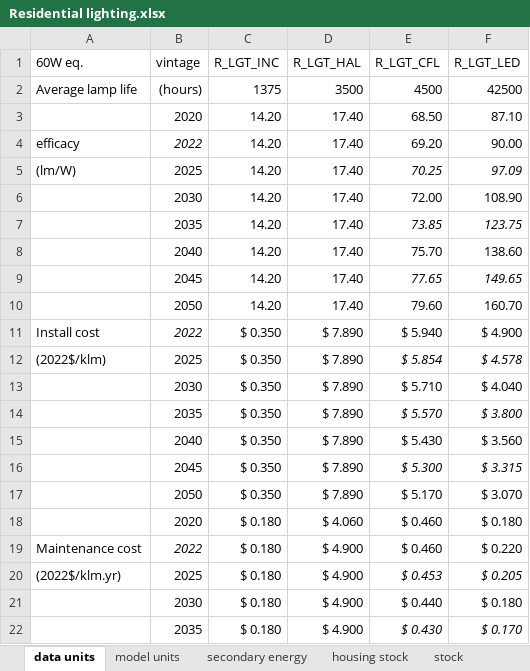
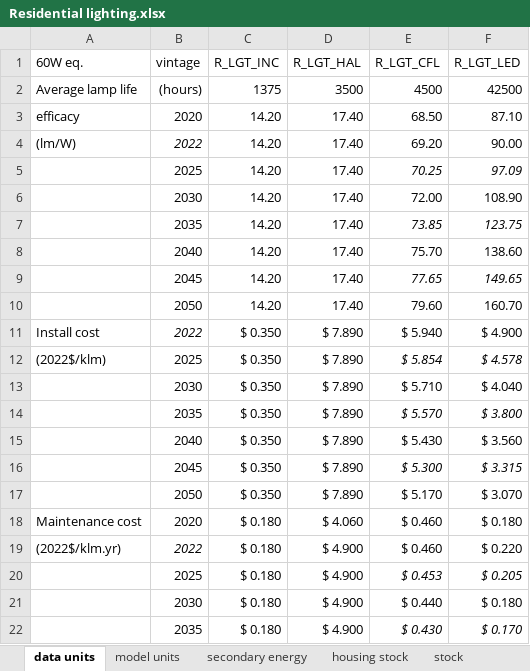
Before and after one commit to idelder/canoe-residential, an Excel workbook: [deprecated]/Residential/Ontario/Residential lighting.xlsx, sheet data units, drawn as a sheet; only a part is shown; values as stored, in another font and other column widths than the file's, no borders; the diff names each change by its address in the sheet, - before the commit and + after, or states it on an @@ line.

```diff
--- a/[deprecated]/Residential/Ontario/Residential lighting.xlsx (sheet data units)
+++ b/[deprecated]/Residential/Ontario/Residential lighting.xlsx (sheet data units)
-A3 (60W eq.): (empty)
+A3 (60W eq.): efficacy
-A4 (60W eq.): efficacy
+A4 (60W eq.): (lm/W)
-A5 (60W eq.): (lm/W)
+A5 (60W eq.): (empty)
-A18 (60W eq.): (empty)
+A18 (60W eq.): Maintenance cost
-A19 (60W eq.): Maintenance cost
+A19 (60W eq.): (2022$/klm.yr)
-A20 (60W eq.): (2022$/klm.yr)
+A20 (60W eq.): (empty)
```
Also changed, not shown: sheet model units, sheet stock, [deprecated]/Residential/Ontario/Residential space cooling.xlsx, 25 other files.
